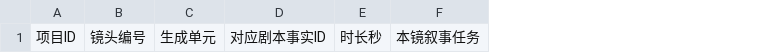
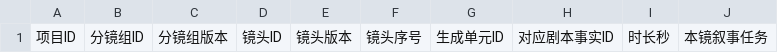
Before and after one commit to sla20110526-alt/SKillXC, a CSV file: skills/shot-visual-design/assets/分镜表模板.csv, drawn as a sheet; only a part is shown; removed rows and columns are numbered as before the commit, all else as after; the diff names each change by its address in the sheet, - before the commit and + after, or states it on an @@ line.

```diff
--- a/skills/shot-visual-design/assets/分镜表模板.csv
+++ b/skills/shot-visual-design/assets/分镜表模板.csv
-column B, row 1: 镜头编号
-column C, row 1: 生成单元
+column B, row 1: 分镜组ID
+column C, row 1: 分镜组版本
+column D, row 1: 镜头ID
+column E, row 1: 镜头版本
+column F, row 1: 镜头序号
+column G, row 1: 生成单元ID
```
Also changed, not shown: skills/continuity-readiness-audit/assets/生成单元就绪表模板.csv, skills/generation-version-log/assets/生成版本记录模板.csv, 35 other files.
